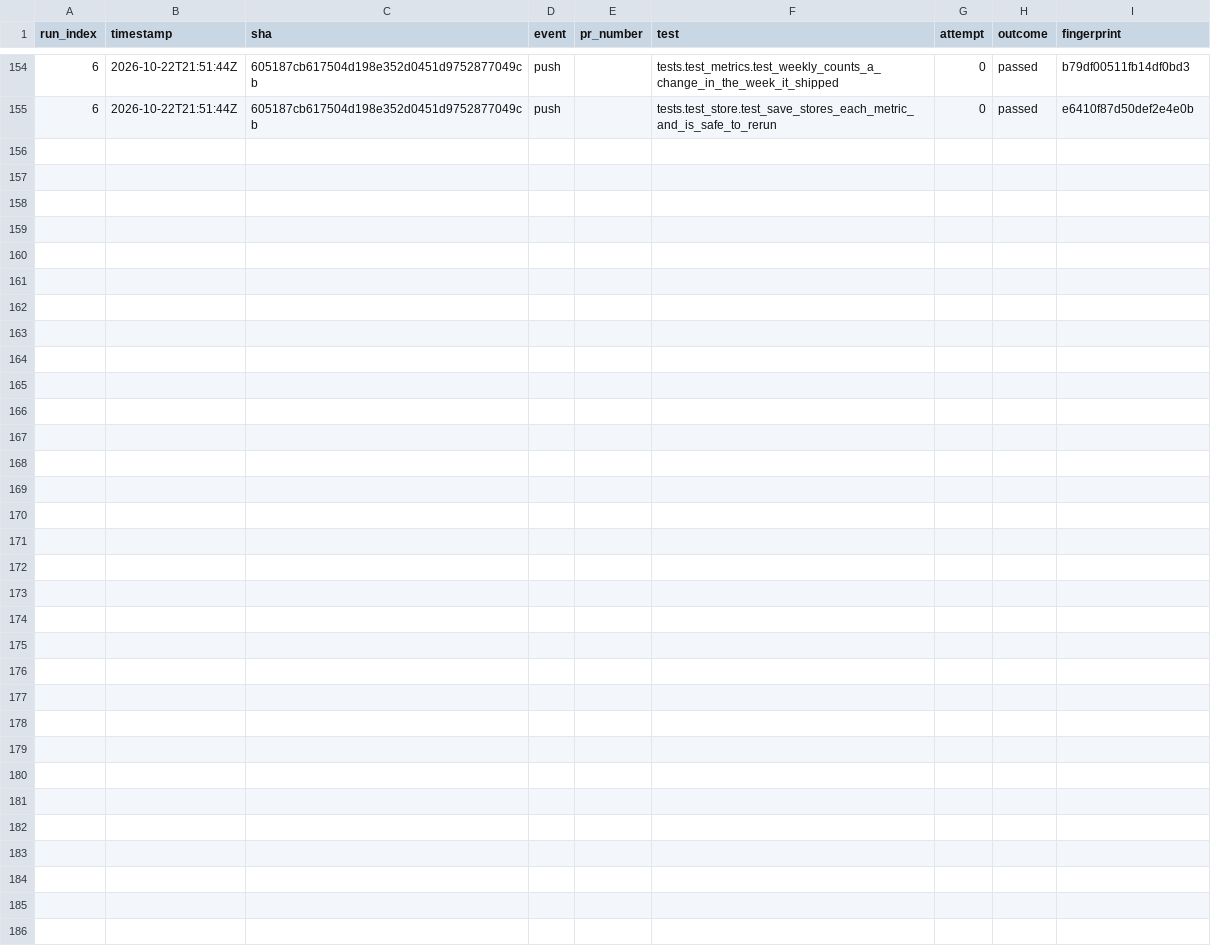
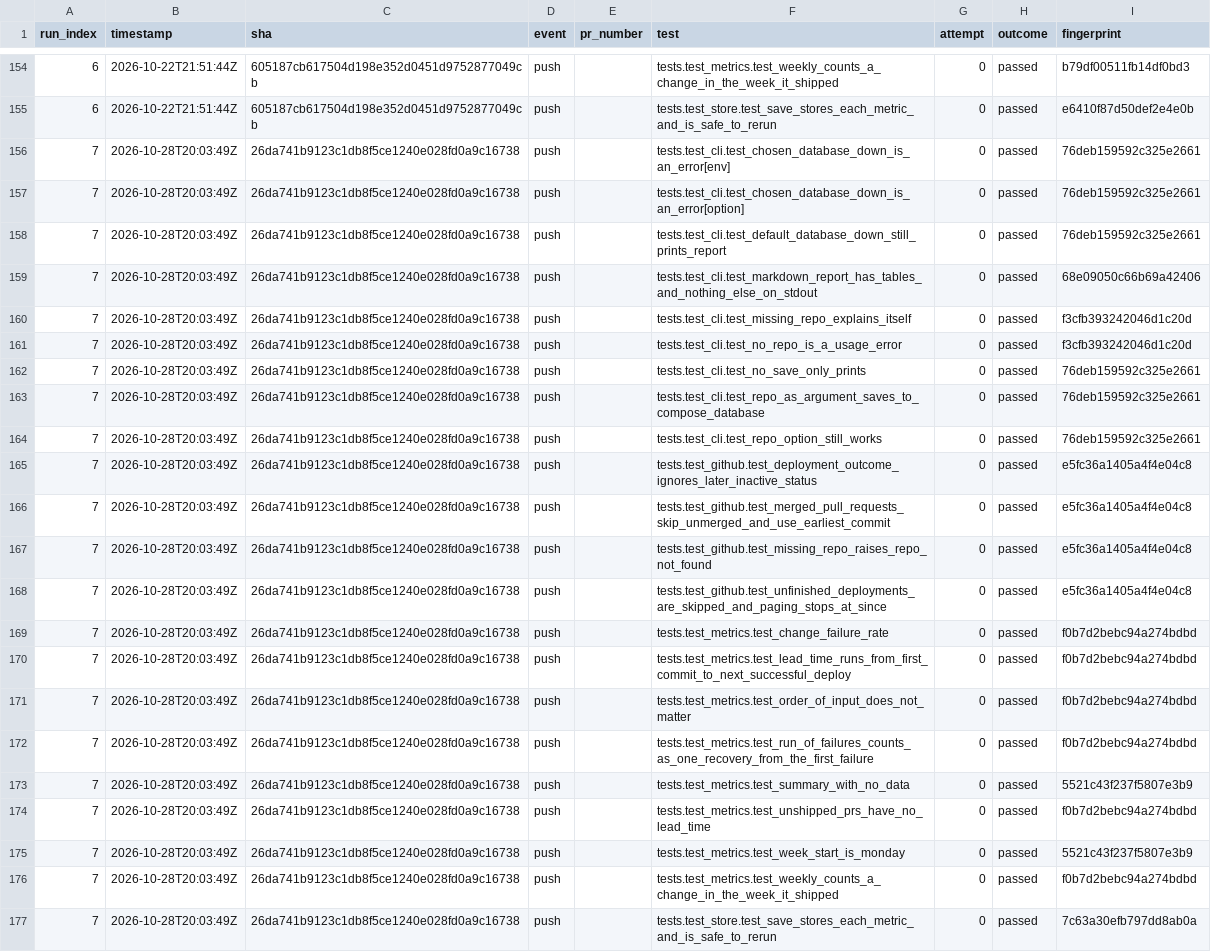
Before and after one commit to Shirojoufu/DORA-Metrics, a CSV file: reports/test_outcomes.csv, drawn as a sheet; only a part is shown, gaps mark what is left out; the diff names each change by its address in the sheet, - before the commit and + after, or states it on an @@ line.

```diff
--- a/reports/test_outcomes.csv
+++ b/reports/test_outcomes.csv
+row 156: 7 | 2026-10-28T20:03:49Z | 26da741b9123c1db8f5ce1240e028fd0a9c16738 | push |  | tests.test_cli.test_chosen_database_down_is_an_error[env] | 0 | passed | 76deb159592c325e2661
+row 157: 7 | 2026-10-28T20:03:49Z | 26da741b9123c1db8f5ce1240e028fd0a9c16738 | push |  | tests.test_cli.test_chosen_database_down_is_an_error[option] | 0 | passed | 76deb159592c325e2661
+row 158: 7 | 2026-10-28T20:03:49Z | 26da741b9123c1db8f5ce1240e028fd0a9c16738 | push |  | tests.test_cli.test_default_database_down_still_prints_report | 0 | passed | 76deb159592c325e2661
+row 159: 7 | 2026-10-28T20:03:49Z | 26da741b9123c1db8f5ce1240e028fd0a9c16738 | push |  | tests.test_cli.test_markdown_report_has_tables_and_nothing_else_on_stdout | 0 | passed | 68e09050c66b69a42406
+row 160: 7 | 2026-10-28T20:03:49Z | 26da741b9123c1db8f5ce1240e028fd0a9c16738 | push |  | tests.test_cli.test_missing_repo_explains_itself | 0 | passed | f3cfb393242046d1c20d
+row 161: 7 | 2026-10-28T20:03:49Z | 26da741b9123c1db8f5ce1240e028fd0a9c16738 | push |  | tests.test_cli.test_no_repo_is_a_usage_error | 0 | passed | f3cfb393242046d1c20d
+row 162: 7 | 2026-10-28T20:03:49Z | 26da741b9123c1db8f5ce1240e028fd0a9c16738 | push |  | tests.test_cli.test_no_save_only_prints | 0 | passed | 76deb159592c325e2661
+row 163: 7 | 2026-10-28T20:03:49Z | 26da741b9123c1db8f5ce1240e028fd0a9c16738 | push |  | tests.test_cli.test_repo_as_argument_saves_to_compose_database | 0 | passed | 76deb159592c325e2661
+row 164: 7 | 2026-10-28T20:03:49Z | 26da741b9123c1db8f5ce1240e028fd0a9c16738 | push |  | tests.test_cli.test_repo_option_still_works | 0 | passed | 76deb159592c325e2661
+row 165: 7 | 2026-10-28T20:03:49Z | 26da741b9123c1db8f5ce1240e028fd0a9c16738 | push |  | tests.test_github.test_deployment_outcome_ignores_later_inactive_status | 0 | passed | e5fc36a1405a4f4e04c8
+row 166: 7 | 2026-10-28T20:03:49Z | 26da741b9123c1db8f5ce1240e028fd0a9c16738 | push |  | tests.test_github.test_merged_pull_requests_skip_unmerged_and_use_earliest_commit | 0 | passed | e5fc36a1405a4f4e04c8
+row 167: 7 | 2026-10-28T20:03:49Z | 26da741b9123c1db8f5ce1240e028fd0a9c16738 | push |  | tests.test_github.test_missing_repo_raises_repo_not_found | 0 | passed | e5fc36a1405a4f4e04c8
+row 168: 7 | 2026-10-28T20:03:49Z | 26da741b9123c1db8f5ce1240e028fd0a9c16738 | push |  | tests.test_github.test_unfinished_deployments_are_skipped_and_paging_stops_at_since | 0 | passed | e5fc36a1405a4f4e04c8
+row 169: 7 | 2026-10-28T20:03:49Z | 26da741b9123c1db8f5ce1240e028fd0a9c16738 | push |  | tests.test_metrics.test_change_failure_rate | 0 | passed | f0b7d2bebc94a274bdbd
+row 170: 7 | 2026-10-28T20:03:49Z | 26da741b9123c1db8f5ce1240e028fd0a9c16738 | push |  | tests.test_metrics.test_lead_time_runs_from_first_commit_to_next_successful_deploy | 0 | passed | f0b7d2bebc94a274bdbd
+row 171: 7 | 2026-10-28T20:03:49Z | 26da741b9123c1db8f5ce1240e028fd0a9c16738 | push |  | tests.test_metrics.test_order_of_input_does_not_matter | 0 | passed | f0b7d2bebc94a274bdbd
+row 172: 7 | 2026-10-28T20:03:49Z | 26da741b9123c1db8f5ce1240e028fd0a9c16738 | push |  | tests.test_metrics.test_run_of_failures_counts_as_one_recovery_from_the_first_failure | 0 | passed | f0b7d2bebc94a274bdbd
+row 173: 7 | 2026-10-28T20:03:49Z | 26da741b9123c1db8f5ce1240e028fd0a9c16738 | push |  | tests.test_metrics.test_summary_with_no_data | 0 | passed | 5521c43f237f5807e3b9
+row 174: 7 | 2026-10-28T20:03:49Z | 26da741b9123c1db8f5ce1240e028fd0a9c16738 | push |  | tests.test_metrics.test_unshipped_prs_have_no_lead_time | 0 | passed | f0b7d2bebc94a274bdbd
+row 175: 7 | 2026-10-28T20:03:49Z | 26da741b9123c1db8f5ce1240e028fd0a9c16738 | push |  | tests.test_metrics.test_week_start_is_monday | 0 | passed | 5521c43f237f5807e3b9
+row 176: 7 | 2026-10-28T20:03:49Z | 26da741b9123c1db8f5ce1240e028fd0a9c16738 | push |  | tests.test_metrics.test_weekly_counts_a_change_in_the_week_it_shipped | 0 | passed | f0b7d2bebc94a274bdbd
+row 177: 7 | 2026-10-28T20:03:49Z | 26da741b9123c1db8f5ce1240e028fd0a9c16738 | push |  | tests.test_store.test_save_stores_each_metric_and_is_safe_to_rerun | 0 | passed | 7c63a30efb797dd8ab0a
```
Also changed, not shown: reports/runs.csv, 4 other files.
